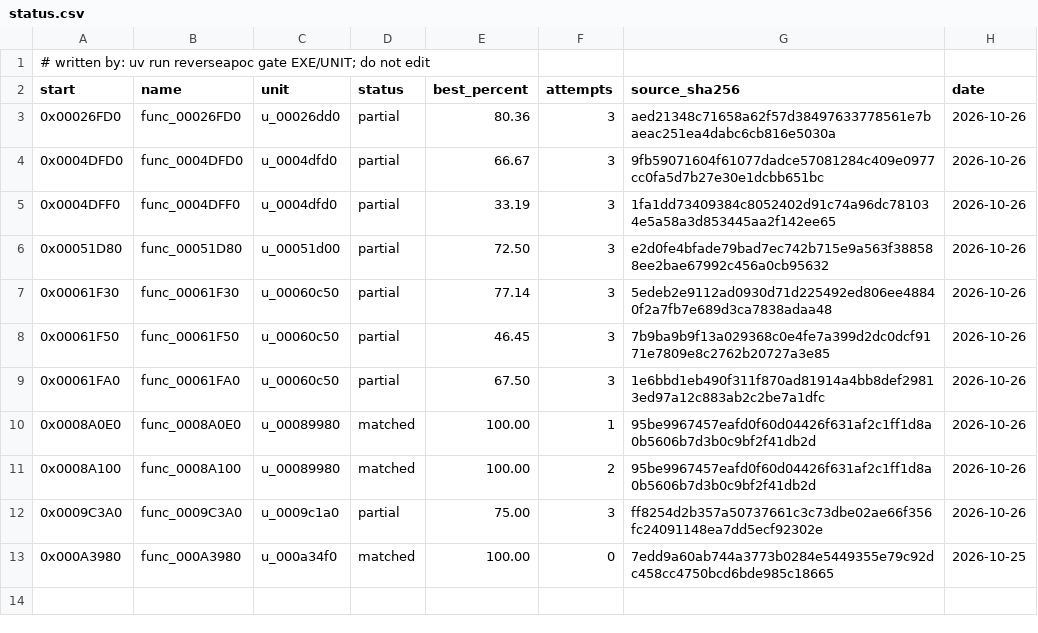
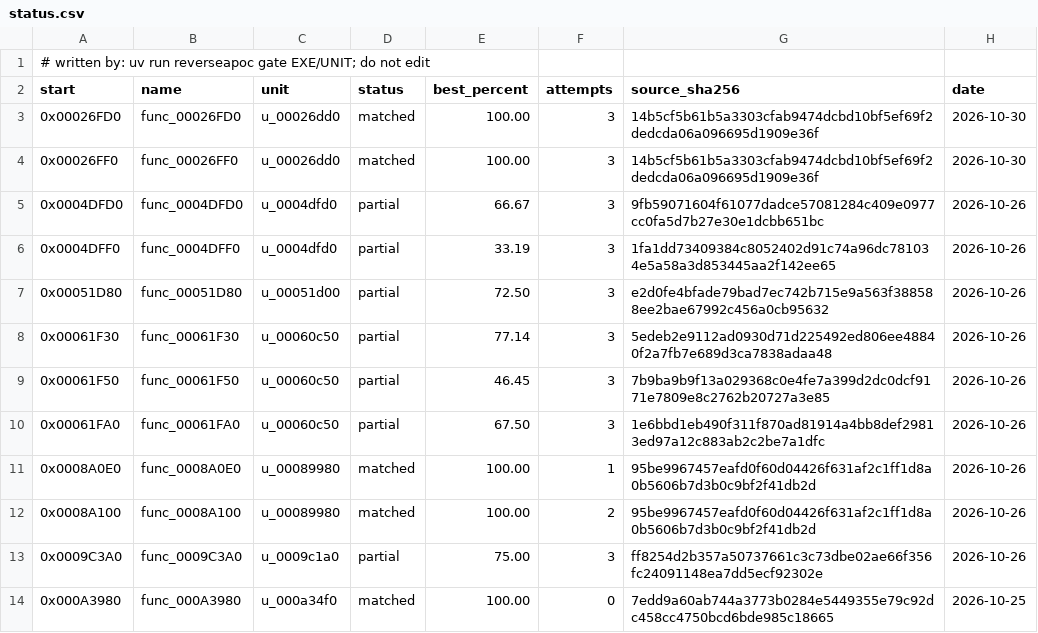
Before and after one commit to ayrtondenner/ReverseApoc, a CSV file: config/ufo2p/status.csv, drawn as a sheet.

```diff
--- a/config/ufo2p/status.csv
+++ b/config/ufo2p/status.csv
@@ -2,3 +2,4 @@
 start,name,unit,status,best_percent,attempts,source_sha256,date
-0x00026FD0,func_00026FD0,u_00026dd0,partial,80.36,3,aed21348c71658a62f57d38497633778561e7baeac251ea4dabc6cb816e5030a,2026-10-26
+0x00026FD0,func_00026FD0,u_00026dd0,matched,100.00,3,14b5cf5b61b5a3303cfab9474dcbd10bf5ef69f2dedcda06a096695d1909e36f,2026-10-30
+0x00026FF0,func_00026FF0,u_00026dd0,matched,100.00,3,14b5cf5b61b5a3303cfab9474dcbd10bf5ef69f2dedcda06a096695d1909e36f,2026-10-30
 0x0004DFD0,func_0004DFD0,u_0004dfd0,partial,66.67,3,9fb59071604f61077dadce57081284c409e0977cc0fa5d7b27e30e1dcbb651bc,2026-10-26
```
Also changed, not shown: 5 other files.
